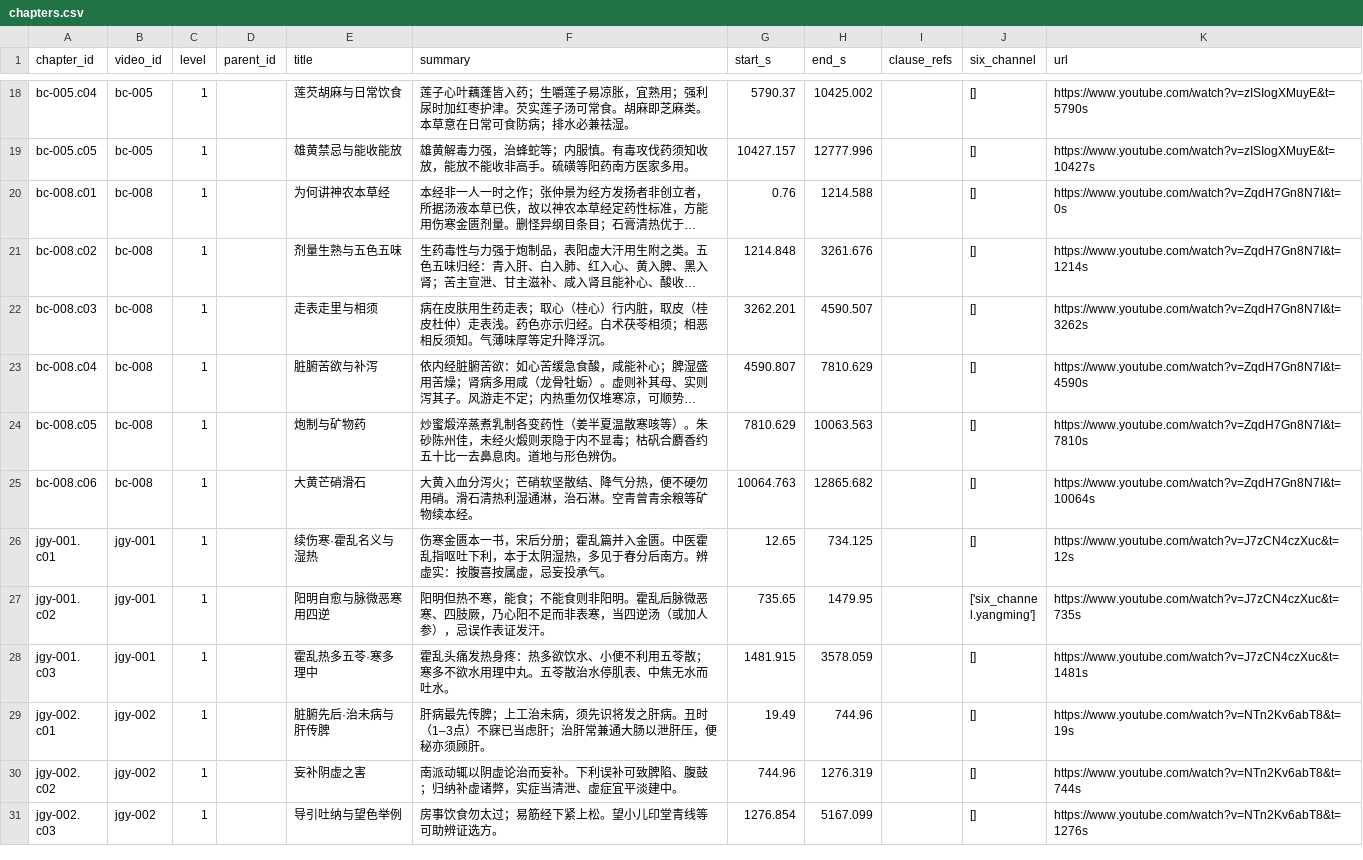
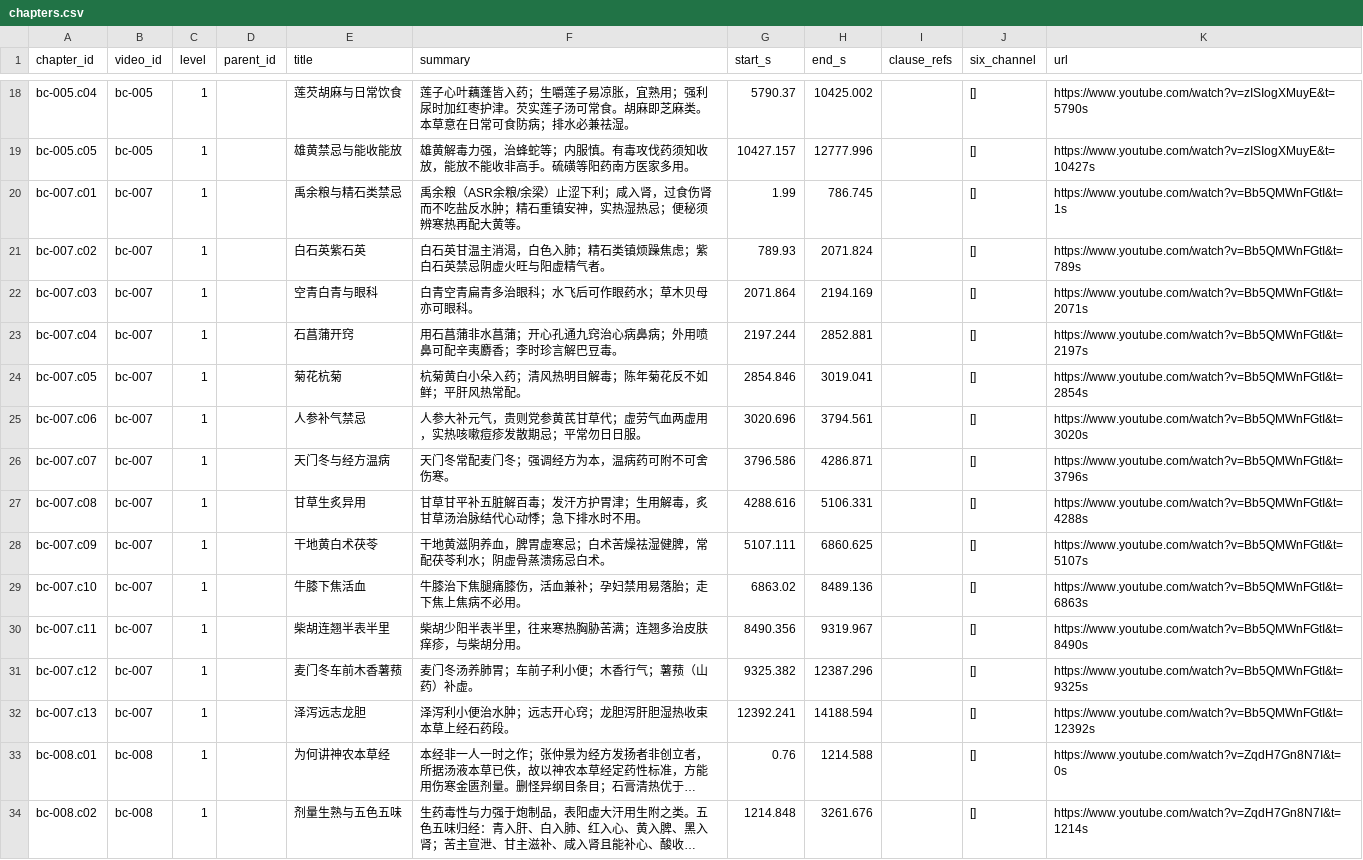
Before and after one commit to China-li-bai/tcm-video-kb, a CSV file: data/knowledge/_index/chapters.csv, drawn as a sheet; only a part is shown, gaps mark what is left out; the shorter side is filled out with more unchanged rows; long unchanged cells end in …; the diff names each change by its address in the sheet, - before the commit and + after, or states it on an @@ line.

Commit message:
knowledge: bc-007 神农本草经之2 (禹余粮至龙胆)

```diff
--- a/data/knowledge/_index/chapters.csv
+++ b/data/knowledge/_index/chapters.csv
+row 20: bc-007.c01 | bc-007 | 1 |  | 禹余粮与精石类禁忌 | 禹余粮（ASR余粮/余梁）止涩下利；咸入肾，过食伤肾而不吃盐反水肿；精石重镇安神，实热湿热忌；便秘须辨寒热再配大黄等。 | 1.99 | 786.745 |  | [] | https://www.youtube.com/watch?v=Bb5QMWnFGtI&t=1s
+row 21: bc-007.c02 | bc-007 | 1 |  | 白石英紫石英 | 白石英甘温主消渴，白色入肺；精石类镇烦躁焦虑；紫白石英禁忌阴虚火旺与阳虚精气者。 | 789.93 | 2071.824 |  | [] | https://www.youtube.com/watch?v=Bb5QMWnFGtI&t=789s
+row 22: bc-007.c03 | bc-007 | 1 |  | 空青白青与眼科 | 白青空青扁青多治眼科；水飞后可作眼药水；草木贝母亦可眼科。 | 2071.864 | 2194.169 |  | [] | https://www.youtube.com/watch?v=Bb5QMWnFGtI&t=2071s
+row 23: bc-007.c04 | bc-007 | 1 |  | 石菖蒲开窍 | 用石菖蒲非水菖蒲；开心孔通九窍治心病鼻病；外用喷鼻可配辛夷麝香；李时珍言解巴豆毒。 | 2197.244 | 2852.881 |  | [] | https://www.youtube.com/watch?v=Bb5QMWnFGtI&t=2197s
+row 24: bc-007.c05 | bc-007 | 1 |  | 菊花杭菊 | 杭菊黄白小朵入药；清风热明目解毒；陈年菊花反不如鲜；平肝风热常配。 | 2854.846 | 3019.041 |  | [] | https://www.youtube.com/watch?v=Bb5QMWnFGtI&t=2854s
+row 25: bc-007.c06 | bc-007 | 1 |  | 人参补气禁忌 | 人参大补元气，贵则党参黄芪甘草代；虚劳气血两虚用，实热咳嗽痘疹发散期忌；平常勿日日服。 | 3020.696 | 3794.561 |  | [] | https://www.youtube.com/watch?v=Bb5QMWnFGtI&t=3020s
+row 26: bc-007.c07 | bc-007 | 1 |  | 天门冬与经方温病 | 天门冬常配麦门冬；强调经方为本，温病药可附不可舍伤寒。 | 3796.586 | 4286.871 |  | [] | https://www.youtube.com/watch?v=Bb5QMWnFGtI&t=3796s
+row 27: bc-007.c08 | bc-007 | 1 |  | 甘草生炙异用 | 甘草甘平补五脏解百毒；发汗方护胃津；生用解毒，炙甘草汤治脉结代心动悸；急下排水时不用。 | 4288.616 | 5106.331 |  | [] | https://www.youtube.com/watch?v=Bb5QMWnFGtI&t=4288s
+row 28: bc-007.c09 | bc-007 | 1 |  | 干地黄白术茯苓 | 干地黄滋阴养血，脾胃虚寒忌；白术苦燥祛湿健脾，常配茯苓利水；阴虚骨蒸溃疡忌白术。 | 5107.111 | 6860.625 |  | [] | https://www.youtube.com/watch?v=Bb5QMWnFGtI&t=5107s
+row 29: bc-007.c10 | bc-007 | 1 |  | 牛膝下焦活血 | 牛膝治下焦腿痛膝伤，活血兼补；孕妇禁用易落胎；走下焦上焦病不必用。 | 6863.02 | 8489.136 |  | [] | https://www.youtube.com/watch?v=Bb5QMWnFGtI&t=6863s
+row 30: bc-007.c11 | bc-007 | 1 |  | 柴胡连翘半表半里 | 柴胡少阳半表半里，往来寒热胸胁苦满；连翘多治皮肤痒疹，与柴胡分用。 | 8490.356 | 9319.967 |  | [] | https://www.youtube.com/watch?v=Bb5QMWnFGtI&t=8490s
+row 31: bc-007.c12 | bc-007 | 1 |  | 麦门冬车前木香薯蓣 | 麦门冬汤养肺胃；车前子利小便；木香行气；薯蓣（山药）补虚。 | 9325.382 | 12387.296 |  | [] | https://www.youtube.com/watch?v=Bb5QMWnFGtI&t=9325s
+row 32: bc-007.c13 | bc-007 | 1 |  | 泽泻远志龙胆 | 泽泻利小便治水肿；远志开心窍；龙胆泻肝胆湿热收束本草上经石药段。 | 12392.241 | 14188.594 |  | [] | https://www.youtube.com/watch?v=Bb5QMWnFGtI&t=12392s
```
Also changed, not shown: data/knowledge/_index/entities.csv, 8 other files.
